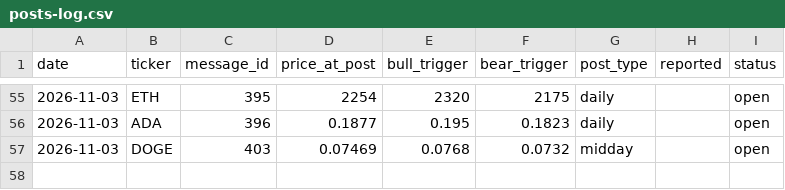
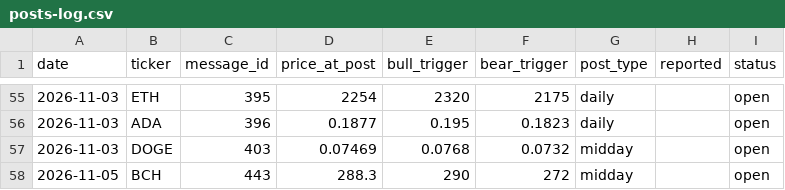
Before and after one commit to mrmarketcap/mr-marketcap-media, a CSV file: posts-log.csv, drawn as a sheet; only a part is shown, gaps mark what is left out.

```diff
--- a/posts-log.csv
+++ b/posts-log.csv
@@ -57 +57,2 @@ date,ticker,message_id,price_at_post,bull_trigger,bear_trigger,post_type,reporte
 2026-11-03,DOGE,403,0.07469,0.0768,0.0732,midday,,open
+2026-11-05,BCH,443,288.3,290,272,midday,,open
```
